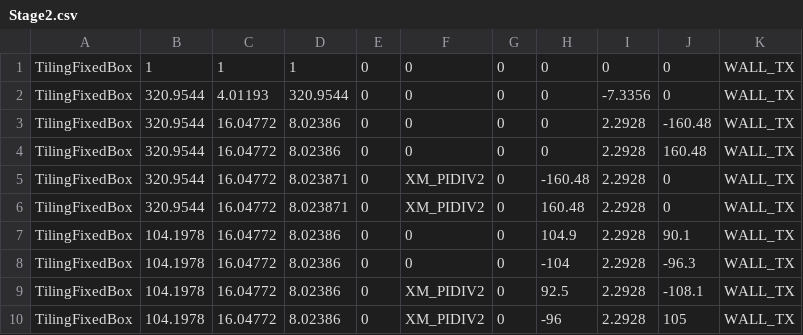
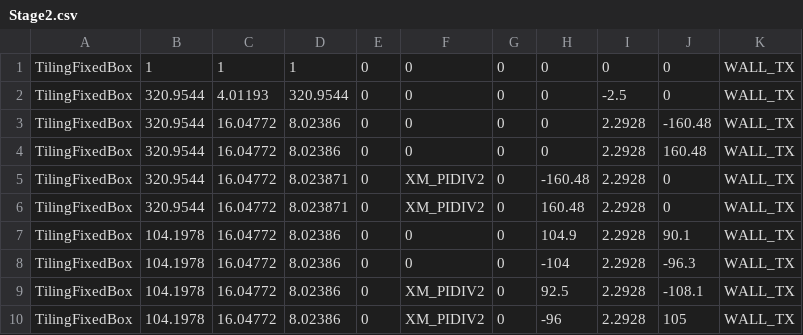
Before and after one commit to rasinban1116/ScarabProject, a CSV file: scarab/media/Stage2.csv, drawn as a sheet.

Commit message:
no message

```diff
--- a/scarab/media/Stage2.csv
+++ b/scarab/media/Stage2.csv
@@ -1,3 +1,3 @@
 TilingFixedBox,1,1,1,0,0,0,0,0,0,WALL_TX
-TilingFixedBox,320.9544,4.01193,320.9544,0,0,0,0,-7.3356,0,WALL_TX
+TilingFixedBox,320.9544,4.01193,320.9544,0,0,0,0,-2.5,0,WALL_TX
 TilingFixedBox,320.9544,16.04772,8.02386,0,0,0,0,2.2928,-160.48,WALL_TX
```
